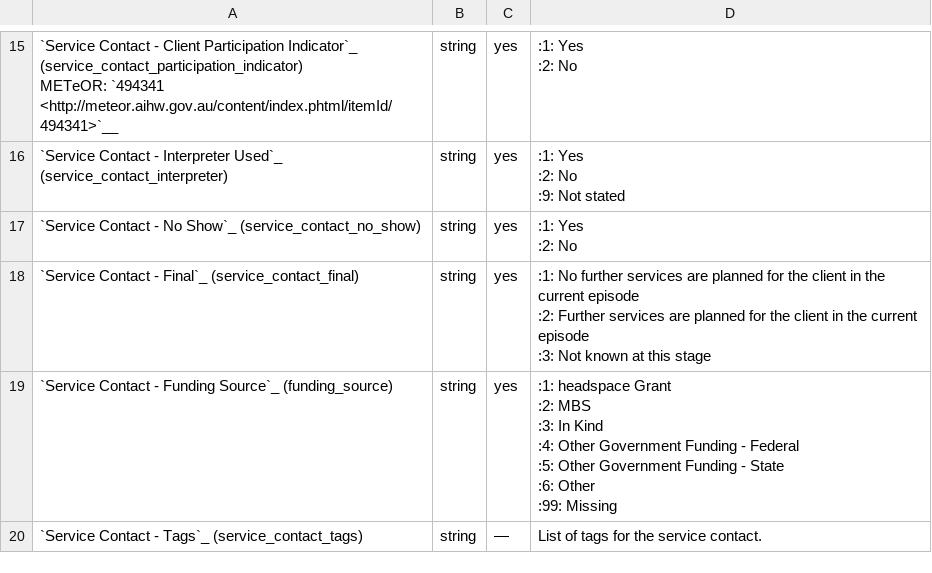
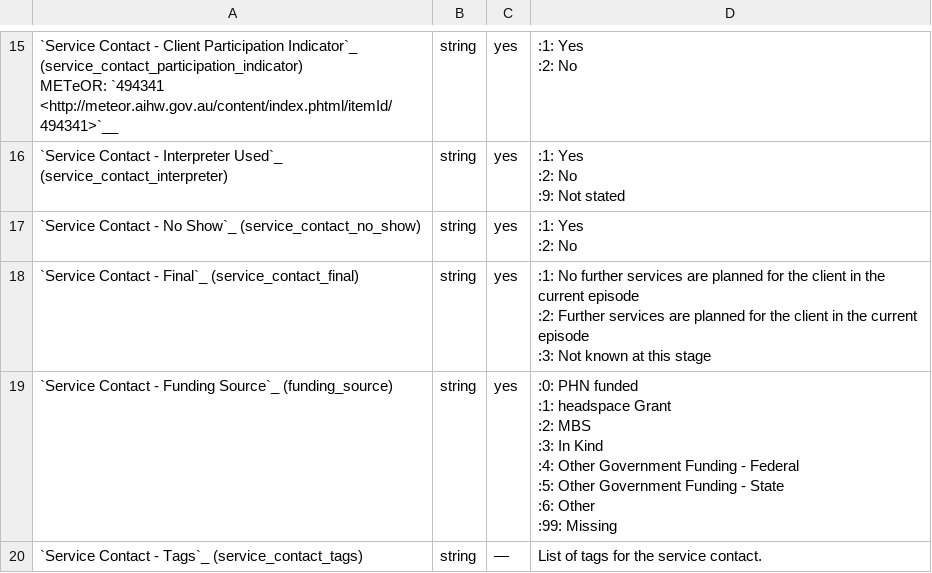
Before and after one commit to logicly-au/pmhc-mds-spec-headspace, a CSV file: doc/data-specification/record/service-contact.csv, drawn as a sheet; only a part is shown, gaps mark what is left out.

Commit message:
Adding '0: PHN funded' as a response to Service Contact Funding Source as per #6

```diff
--- a/doc/data-specification/record/service-contact.csv
+++ b/doc/data-specification/record/service-contact.csv
@@ -107,11 +107,12 @@ METeOR: `494341 <http://meteor.aihw.gov.au/content/index.phtml/itemId/494341>`__
 :3: Not known at this stage"
-"`Service Contact - Funding Source`_ (funding_source)
-
-",string,yes,":1: headspace Grant
-:2: MBS
-:3: In Kind
-:4: Other Government Funding - Federal
-:5: Other Government Funding - State
-:6: Other
-:99: Missing"
+"`Service Contact - Funding Source`_ (funding_source)
+
+",string,yes,":0: PHN funded
+:1: headspace Grant
+:2: MBS
+:3: In Kind
+:4: Other Government Funding - Federal
+:5: Other Government Funding - State
+:6: Other
+:99: Missing"
 "`Service Contact - Tags`_ (service_contact_tags)
```
Also changed, not shown: 4 other files.
